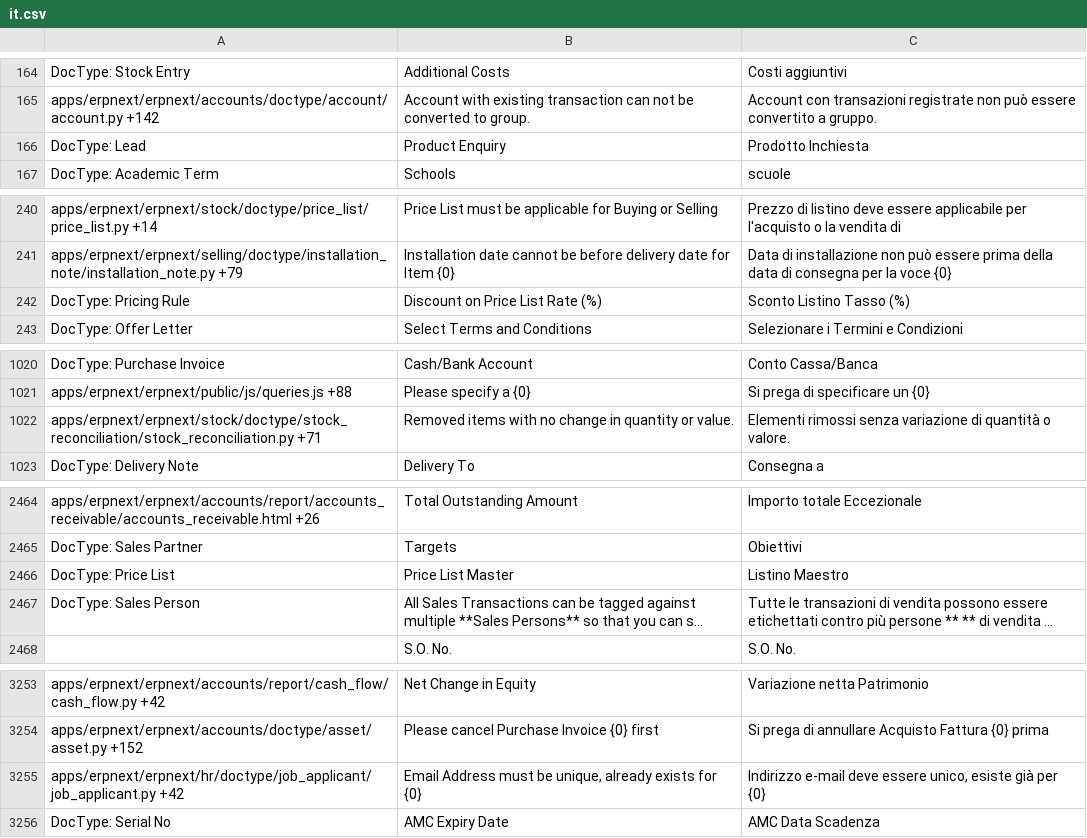
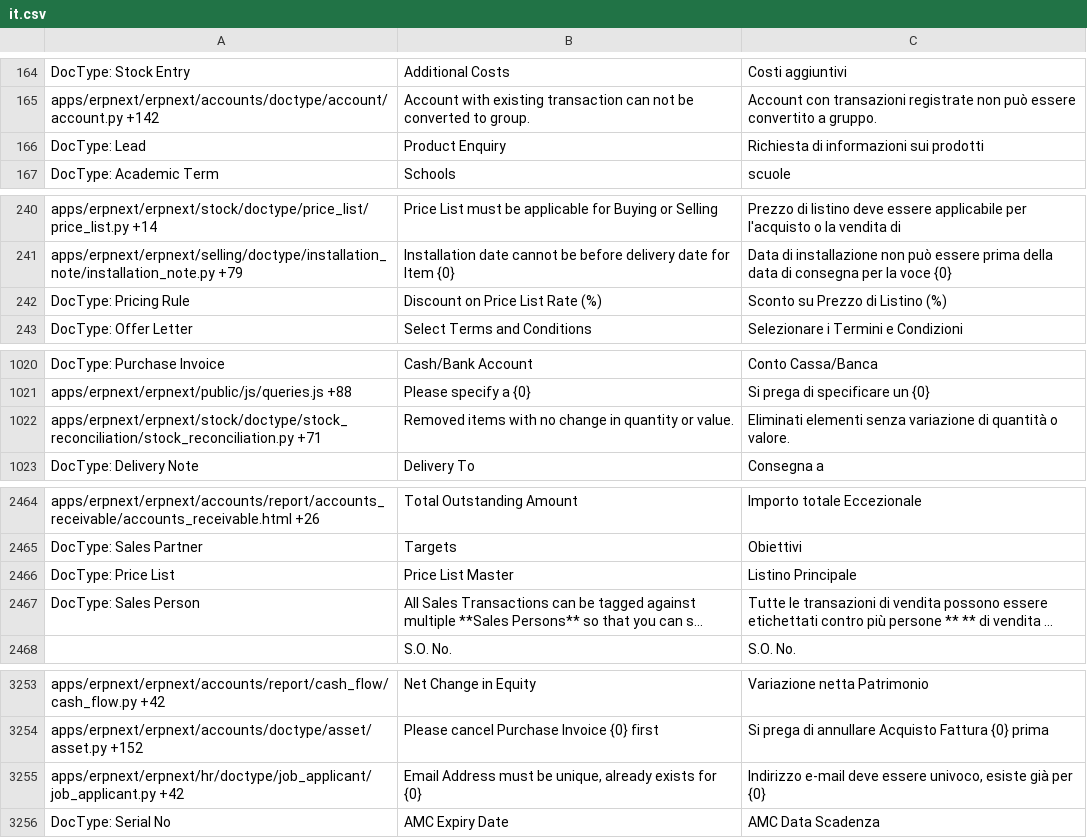
Before and after one commit to Dinext-pro/dinext_erp, a CSV file: erpnext/translations/it.csv, drawn as a sheet; only a part is shown, gaps mark what is left out; long unchanged cells end in …; the diff covers the shown part only; the diff names each change by its address in the sheet, - before the commit and + after, or states it on an @@ line.

```diff
--- a/erpnext/translations/it.csv
+++ b/erpnext/translations/it.csv
-C166: Prodotto Inchiesta
+C166: Richiesta di informazioni sui prodotti
-C242: Sconto Listino Tasso (%)
+C242: Sconto su Prezzo di Listino (%)
-C1022: Elementi rimossi senza variazione…
+C1022: Eliminati elementi senza variazione…
-C2466: Listino Maestro
+C2466: Listino Principale
-C3255: …deve essere unico, esiste già…
+C3255: …deve essere univoco, esiste già…
```
Also changed, not shown: 2 edited cells elsewhere in this file, erpnext/translations/es.csv, erpnext/translations/fi.csv, 6 other files.
